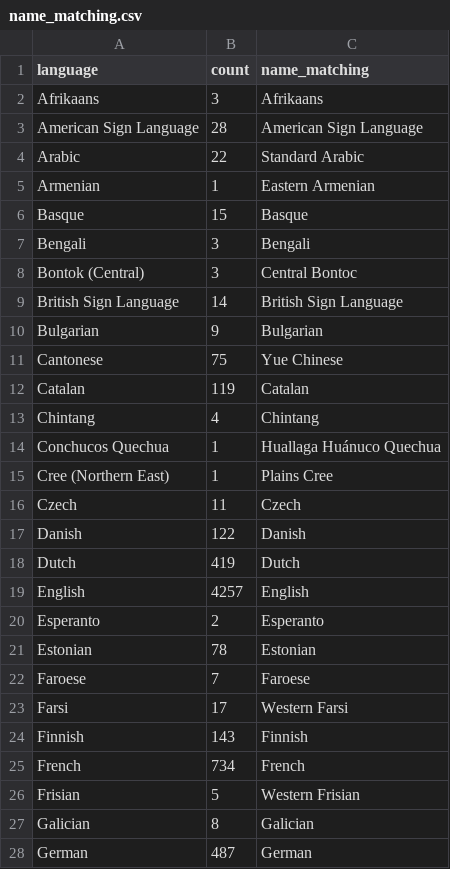
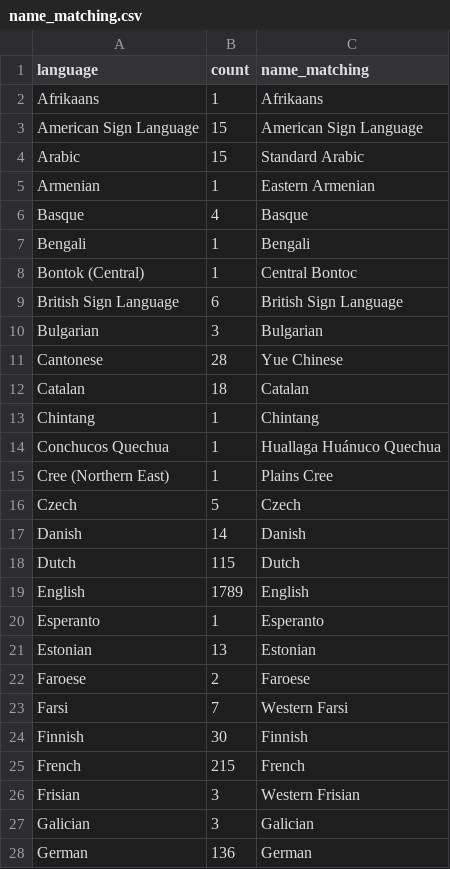
Before and after one commit to SamPassmore/2024_PassmoreHellwigGarciaKidd, a CSV file: data/name_matching.csv, drawn as a sheet; only a part is shown; the diff covers the shown part only.

```diff
--- a/data/name_matching.csv
+++ b/data/name_matching.csv
@@ -1,28 +1,28 @@
 language,count,name_matching
-Afrikaans,3,Afrikaans
-American Sign Language,28,American Sign Language
-Arabic,22,Standard Arabic
+Afrikaans,1,Afrikaans
+American Sign Language,15,American Sign Language
+Arabic,15,Standard Arabic
 Armenian,1,Eastern Armenian
-Basque,15,Basque
-Bengali,3,Bengali
-Bontok (Central),3,Central Bontoc
-British Sign Language,14,British Sign Language
-Bulgarian,9,Bulgarian
-Cantonese,75,Yue Chinese
-Catalan,119,Catalan
-Chintang,4,Chintang
+Basque,4,Basque
+Bengali,1,Bengali
+Bontok (Central),1,Central Bontoc
+British Sign Language,6,British Sign Language
+Bulgarian,3,Bulgarian
+Cantonese,28,Yue Chinese
+Catalan,18,Catalan
+Chintang,1,Chintang
 Conchucos Quechua,1,Huallaga Huánuco Quechua
 Cree (Northern East),1,Plains Cree
-Czech,11,Czech
-Danish,122,Danish
-Dutch,419,Dutch
-English,4257,English
-Esperanto,2,Esperanto
-Estonian,78,Estonian
-Faroese,7,Faroese
-Farsi,17,Western Farsi
-Finnish,143,Finnish
-French,734,French
-Frisian,5,Western Frisian
-Galician,8,Galician
-German,487,German
+Czech,5,Czech
+Danish,14,Danish
+Dutch,115,Dutch
+English,1789,English
+Esperanto,1,Esperanto
+Estonian,13,Estonian
+Faroese,2,Faroese
+Farsi,7,Western Farsi
+Finnish,30,Finnish
+French,215,French
+Frisian,3,Western Frisian
+Galician,3,Galician
+German,136,German
```
Also changed, not shown: 72 edited cells elsewhere in this file, 3 other files.
